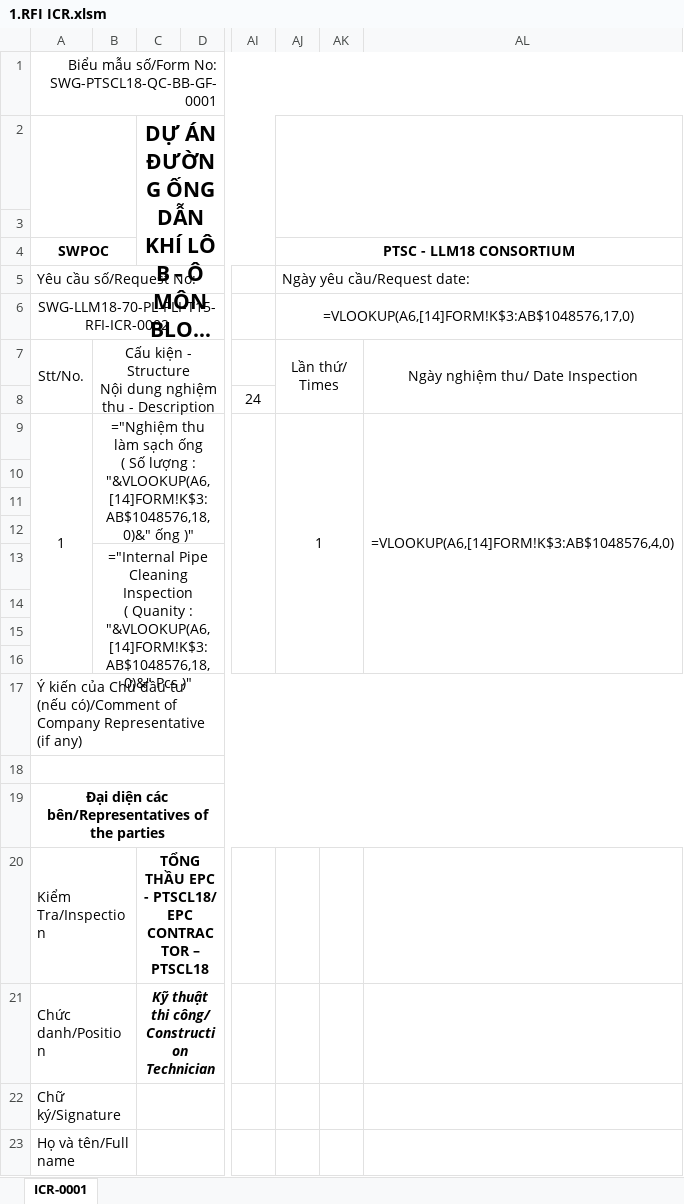
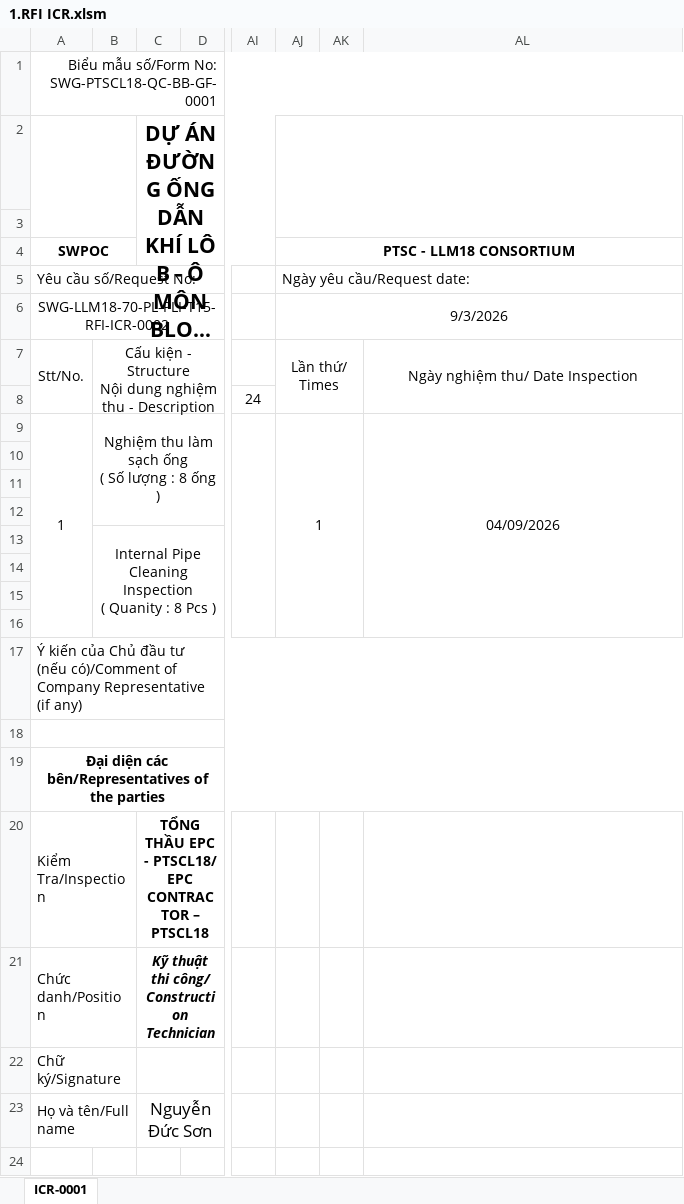
Before and after one commit to letruong28491-dotcom/Fome-rp-rfi-block-b, an Excel workbook: Fome_Sites/TTC15/RFI/1.RFI ICR.xlsm, sheet ICR-0001, drawn as a sheet; only a part is shown, gaps mark what is left out; long unchanged cells end in …; values as stored, in another font and other column widths than the file's, no borders; formulas without a stored value are shown as written; charts and pictures not drawn; ↵ is a line break in a cell; the diff names each change by its address in the sheet, - before the commit and + after, or states it on an @@ line.

```diff
--- a/Fome_Sites/TTC15/RFI/1.RFI ICR.xlsm (sheet ICR-0001)
+++ b/Fome_Sites/TTC15/RFI/1.RFI ICR.xlsm (sheet ICR-0001)
-AJ6 (PTSC - LLM18 CONSORTIUM): =VLOOKUP(A6,[14]FORM!K$3:AB$1048576,17,0)
+AJ6 (PTSC - LLM18 CONSORTIUM): 9/3/2026
-B9: ="Nghiệm thu làm sạch ống ↵ ( Số lượng : "&VLOOKUP(A6,[14]FORM!K$3:AB$1048576,18,0)&" ống )"
+B9: Nghiệm thu làm sạch ống ↵ ( Số lượng : 8 ống )
-AL9: =VLOOKUP(A6,[14]FORM!K$3:AB$1048576,4,0)
+AL9: 04/09/2026
-B13: ="Internal Pipe Cleaning Inspection ↵ ( Quanity : "&VLOOKUP(A6,[14]FORM!K$3:AB$1048576,18,0)&" Pcs )"
+B13: Internal Pipe Cleaning Inspection ↵ ( Quanity : 8 Pcs )
-C23: (empty)
+C23: Nguyễn Đức Sơn
```
Also changed, not shown: charts or pictures, Fome_Sites/TTC11/RFI/1.RFI ICR.xlsm, Fome_Sites/TTC15/RP/11.RP -PPP.xlsx, 57 other files.
